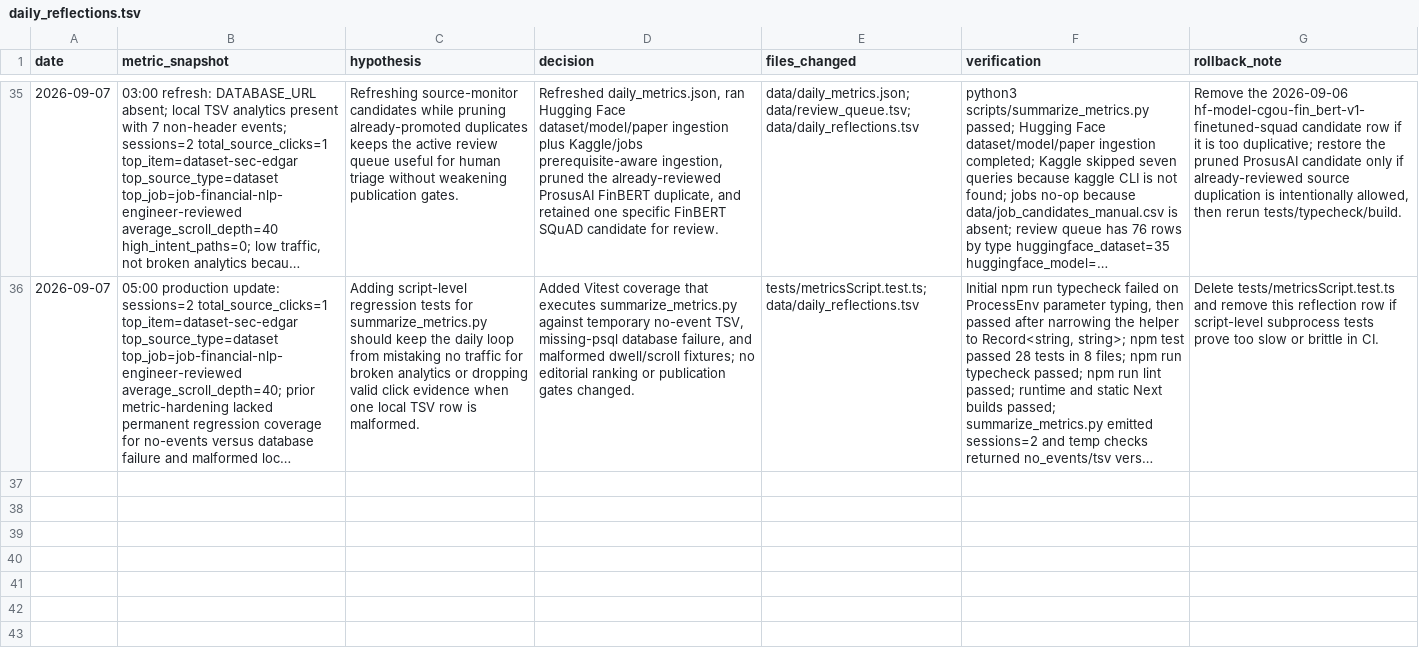
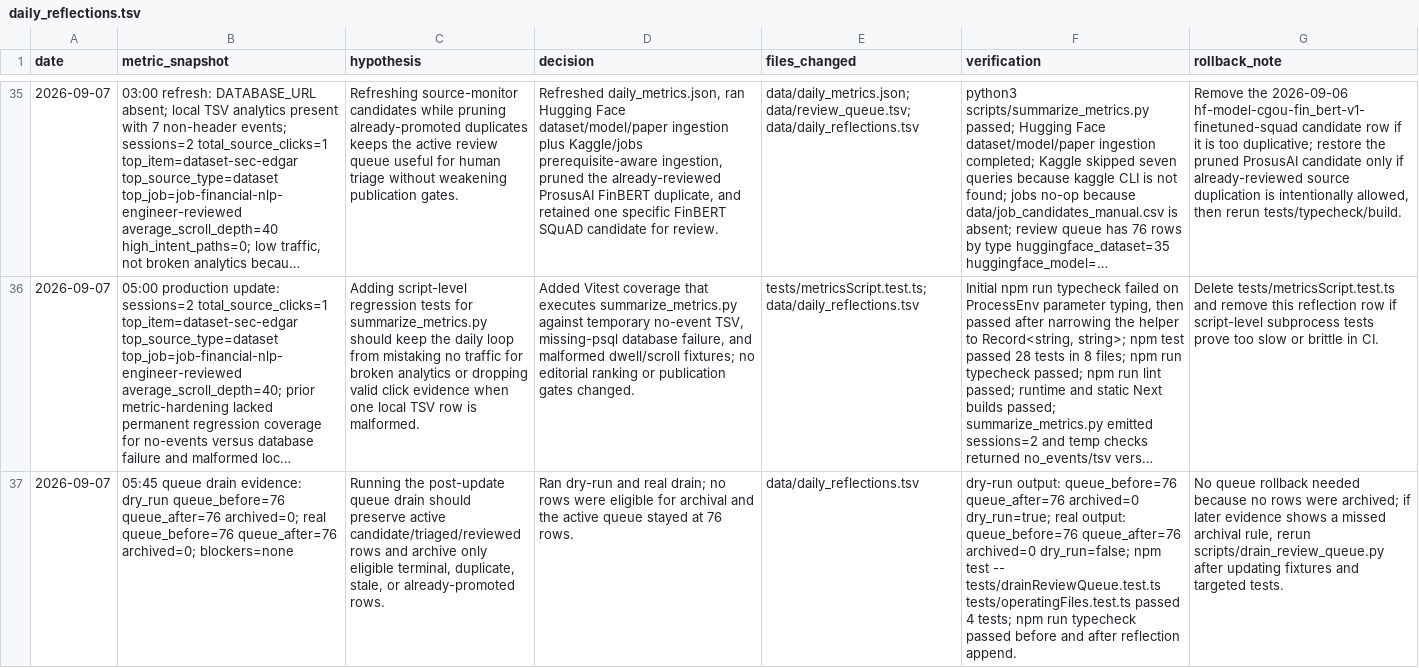
Before and after one commit to neoyipeng2018/finance-ai-radar, a TSV file: data/daily_reflections.tsv, drawn as a sheet; only a part is shown, gaps mark what is left out; long unchanged cells end in …; the diff covers the shown part only; the diff names each change by its address in the sheet, - before the commit and + after, or states it on an @@ line.

Commit message:
chore: sync daily finance ai radar source

```diff
--- a/data/daily_reflections.tsv
+++ b/data/daily_reflections.tsv
+row 37: 2026-09-07 | 05:45 queue drain evidence: dry_run queue_before=76 queue_after=76 archived=0; real queue_before=76 queue_after=76 archived=0; blockers=none | Running the post-update queue drain should preserve active candidate/triaged/reviewed rows and archive only eligible terminal, duplicate, stale, or already-promoted rows. | Ran dry-run and real drain; no rows were eligible for archival and the active queue stayed at 76 rows. | data/daily_reflections.tsv | dry-run output: queue_before=76 queue_after=76 archived=0 dry_run=true; real output: queue_before=76 queue_after=76 archived=0 dry_run=false; npm test -- tests/drainReviewQueue.test.ts tests/operatingFiles.test.ts passed 4 tests; npm run typecheck passed before and after reflection append. | No queue rollback needed because no rows were archived; if later evidence shows a missed archival rule, rerun scripts/drain_review_queue.py after updating fixtures and targeted tests.
```
Also changed, not shown: 1 added row elsewhere in this file, 4 other files.
